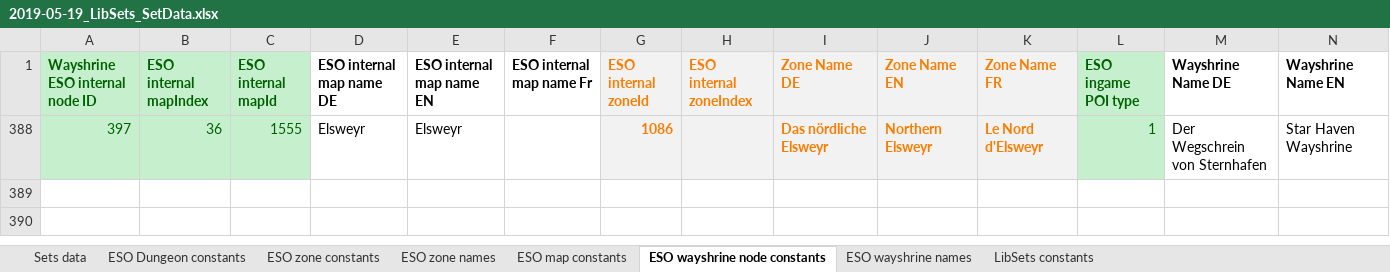
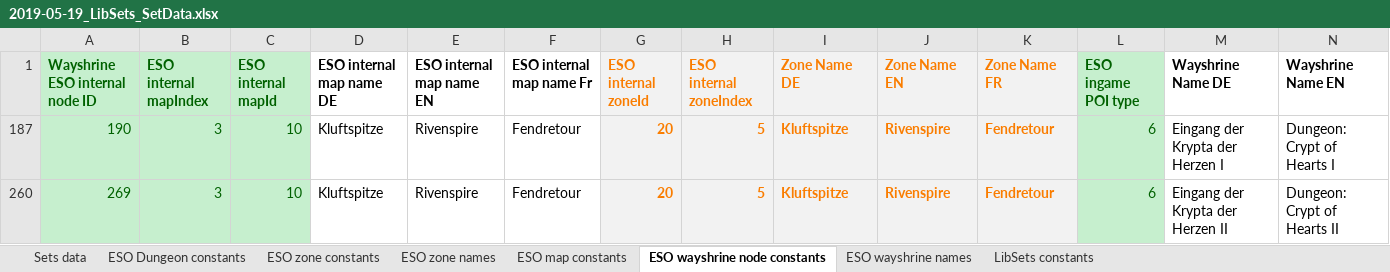
Before and after one commit to Baertram/LibSets, an Excel workbook: LibSets/2019-05-19_LibSets_SetData.xlsx, sheet ESO wayshrine node constants, drawn as a sheet; only a part is shown; values as stored, in another font and other column widths than the file's, no borders; removed rows and columns are numbered as before the commit, all else as after; rows hold the shown columns only; the diff names each change by its address in the sheet, - before the commit and + after, or states it on an @@ line.

```diff
--- a/LibSets/2019-05-19_LibSets_SetData.xlsx (sheet ESO wayshrine node constants)
+++ b/LibSets/2019-05-19_LibSets_SetData.xlsx (sheet ESO wayshrine node constants)
@@ row 388 hidden: 397 | 36 | 1555 | Elsweyr | Elsweyr |  | 1086 |  | Das nördliche Elsweyr | Northern Elsweyr | Le Nord d'Elsweyr | 1 | Der Wegschrein von Sternhafen | Star Haven Wayshrine @@
@@ row 187 unhidden: 190 | 3 | 10 | Kluftspitze | Rivenspire | Fendretour | 20 | 5 | Kluftspitze | Rivenspire | Fendretour | 6 | Eingang der Krypta der Herzen I | Dungeon: Crypt of Hearts I @@
@@ row 260 unhidden: 269 | 3 | 10 | Kluftspitze | Rivenspire | Fendretour | 20 | 5 | Kluftspitze | Rivenspire | Fendretour | 6 | Eingang der Krypta der Herzen II | Dungeon: Crypt of Hearts II @@
```
Also changed, not shown: sheet Sets data, sheet LibSets constants, formulas that keep their value, 4 other files.
